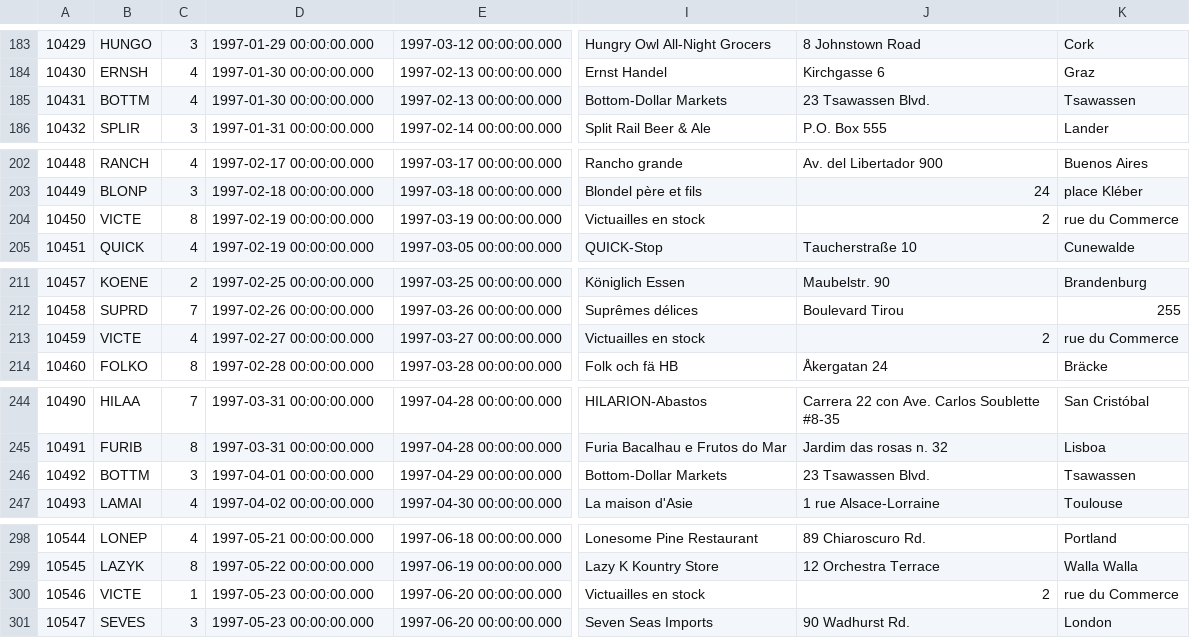
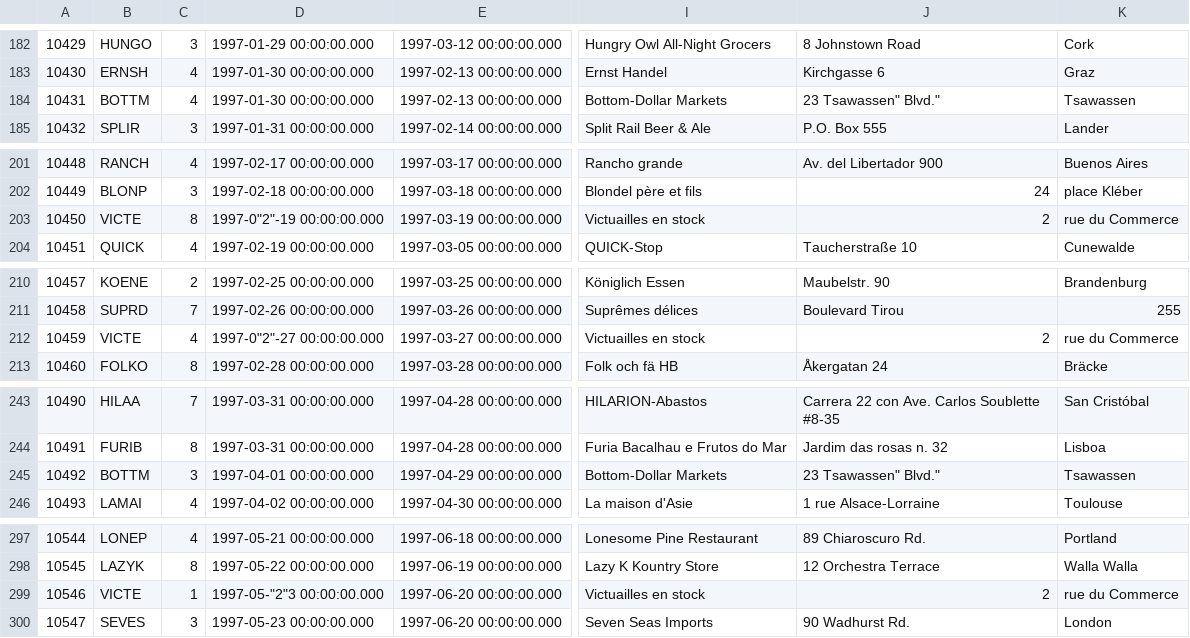
Before and after one commit to neo4j-contrib/northwind-neo4j, a CSV file: original/orders.csv, drawn as a sheet; only a part is shown, gaps mark what is left out; addresses are those after the commit; the diff covers the shown part only; the diff names each change by its address in the sheet, - before the commit and + after, or states it on an @@ line.

```diff
--- a/original/orders.csv
+++ b/original/orders.csv
-J184: 23 Tsawassen Blvd.
+J184: 23 Tsawassen" Blvd."
-D203: 1997-02-19 00:00:00.000
+D203: 1997-0"2"-19 00:00:00.000
-D212: 1997-02-27 00:00:00.000
+D212: 1997-0"2"-27 00:00:00.000
-J245: 23 Tsawassen Blvd.
+J245: 23 Tsawassen" Blvd."
-D299: 1997-05-23 00:00:00.000
+D299: 1997-05-"2"3 00:00:00.000
```
Also changed, not shown: 1 removed row, 25 edited cells and row numbers in column A elsewhere in this file, 1 other file.
